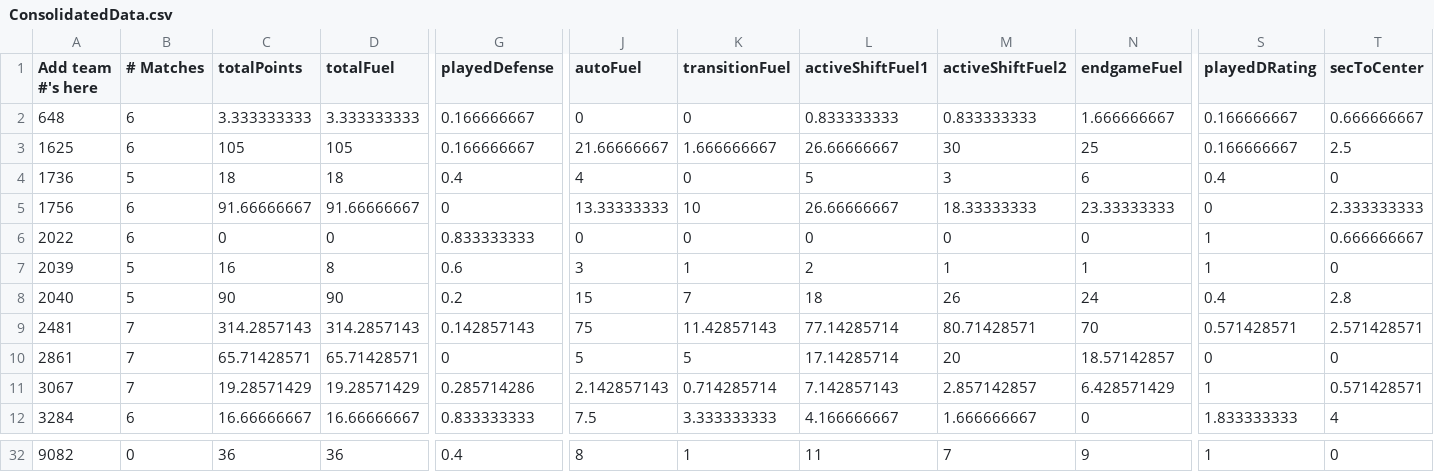
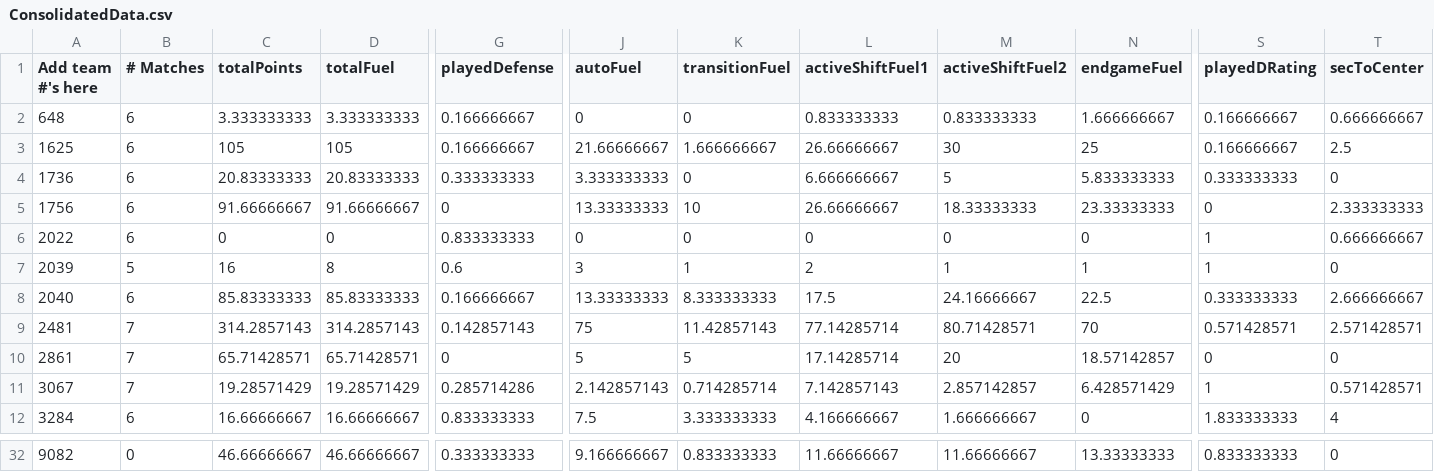
Before and after one commit to btmartin/btmartin.github.io, a CSV file: Scouting/ConsolidatedData.csv, drawn as a sheet; only a part is shown, gaps mark what is left out; the diff covers the shown part only; the diff names each change by its address in the sheet, - before the commit and + after, or states it on an @@ line.

```diff
--- a/Scouting/ConsolidatedData.csv
+++ b/Scouting/ConsolidatedData.csv
-B4 (# Matches): 5
+B4 (# Matches): 6
-C4 (totalPoints): 18
+C4 (totalPoints): 20.83333333
-D4 (totalFuel): 18
+D4 (totalFuel): 20.83333333
-G4 (playedDefense): 0.4
+G4 (playedDefense): 0.333333333
-J4 (autoFuel): 4
+J4 (autoFuel): 3.333333333
-L4 (activeShiftFuel1): 5
+L4 (activeShiftFuel1): 6.666666667
-M4 (activeShiftFuel2): 3
+M4 (activeShiftFuel2): 5
-N4 (endgameFuel): 6
+N4 (endgameFuel): 5.833333333
-S4 (playedDRating): 0.4
+S4 (playedDRating): 0.333333333
-B8 (# Matches): 5
+B8 (# Matches): 6
-C8 (totalPoints): 90
+C8 (totalPoints): 85.83333333
-D8 (totalFuel): 90
+D8 (totalFuel): 85.83333333
-G8 (playedDefense): 0.2
+G8 (playedDefense): 0.166666667
-J8 (autoFuel): 15
+J8 (autoFuel): 13.33333333
-K8 (transitionFuel): 7
+K8 (transitionFuel): 8.333333333
-L8 (activeShiftFuel1): 18
+L8 (activeShiftFuel1): 17.5
-M8 (activeShiftFuel2): 26
+M8 (activeShiftFuel2): 24.16666667
-N8 (endgameFuel): 24
+N8 (endgameFuel): 22.5
-S8 (playedDRating): 0.4
+S8 (playedDRating): 0.333333333
-T8 (secToCenter): 2.8
+T8 (secToCenter): 2.666666667
-C32 (totalPoints): 36
+C32 (totalPoints): 46.66666667
-D32 (totalFuel): 36
+D32 (totalFuel): 46.66666667
-G32 (playedDefense): 0.4
+G32 (playedDefense): 0.333333333
-J32 (autoFuel): 8
+J32 (autoFuel): 9.166666667
-K32 (transitionFuel): 1
+K32 (transitionFuel): 0.833333333
-L32 (activeShiftFuel1): 11
+L32 (activeShiftFuel1): 11.66666667
-M32 (activeShiftFuel2): 7
+M32 (activeShiftFuel2): 11.66666667
-N32 (endgameFuel): 9
+N32 (endgameFuel): 13.33333333
-S32 (playedDRating): 1
+S32 (playedDRating): 0.833333333
```
Also changed, not shown: 33 edited cells elsewhere in this file, Scouting/ScoutingData.csv.
